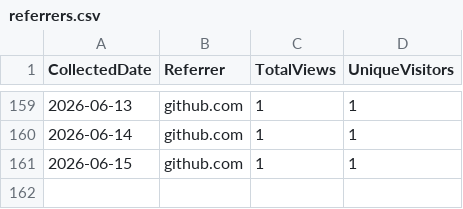
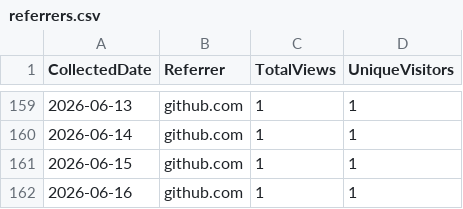
Before and after one commit to ZacharyLuz/Get-AzPaaSAvailability, a CSV file: data/referrers.csv, drawn as a sheet; only a part is shown, gaps mark what is left out; the diff names each change by its address in the sheet, - before the commit and + after, or states it on an @@ line.

```diff
--- a/data/referrers.csv
+++ b/data/referrers.csv
+row 162: 2026-06-16 | github.com | 1 | 1
```
Also changed, not shown: data/paths.csv, data/release-downloads.csv, 3 other files.
